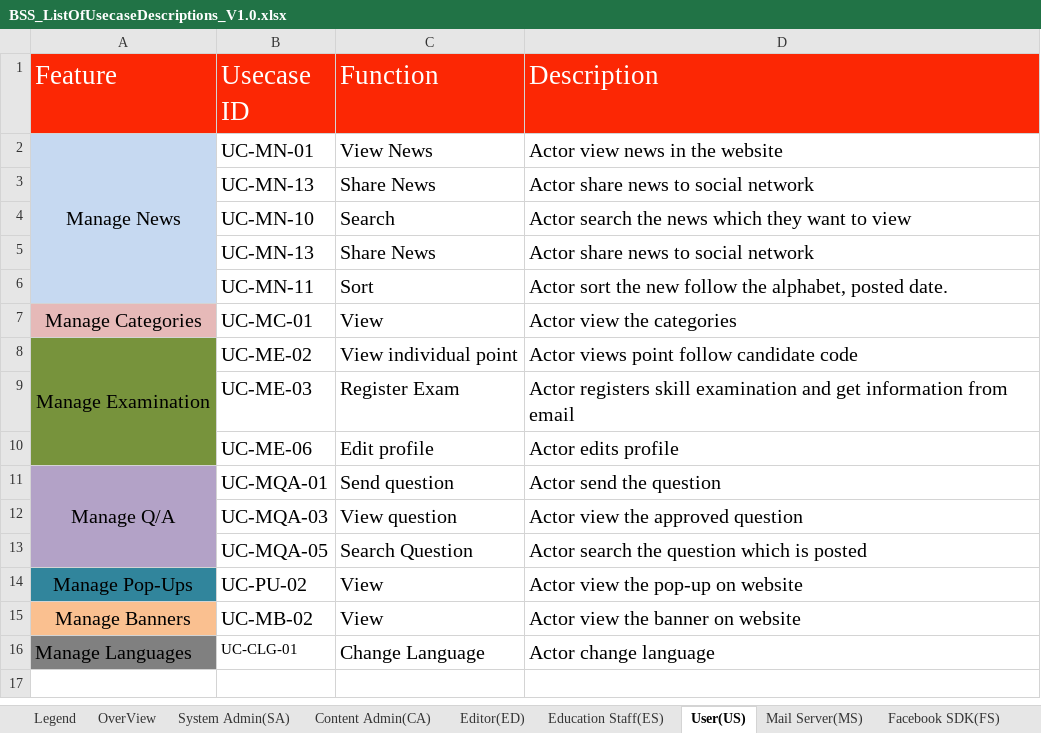
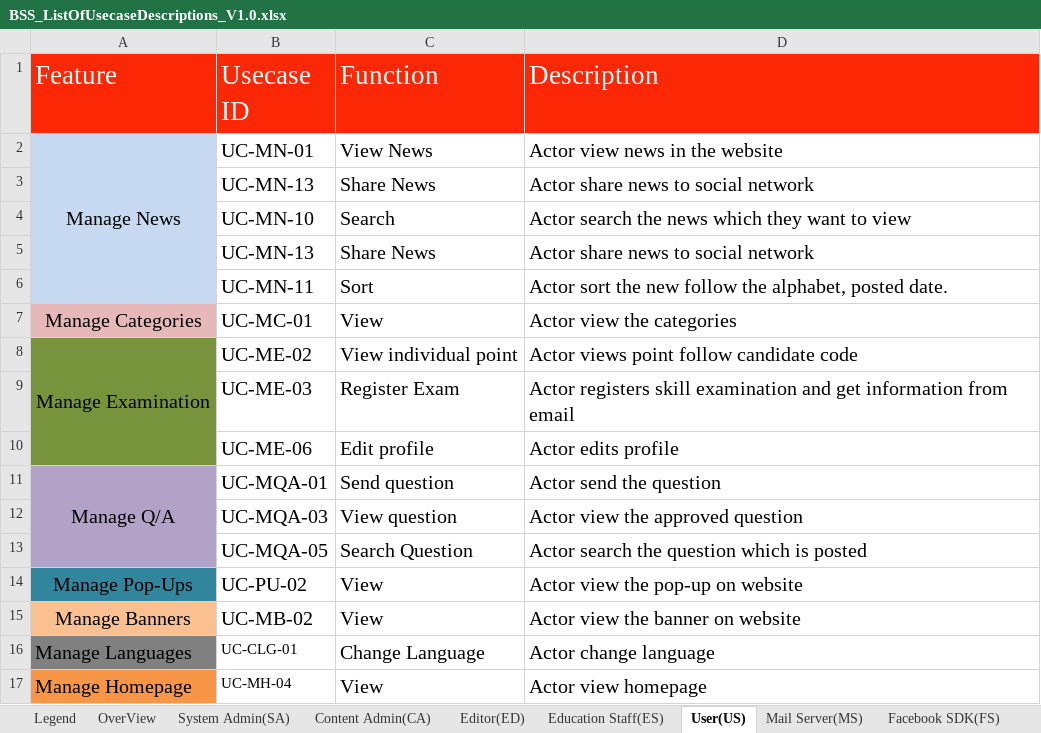
Before and after one commit to Haitrancntt/CapstonProject, an Excel workbook: SUBMIT_PLACE/HAI_TRAN/REQUIREMENT/BSS_ListOfUsecaseDescriptions_V1.0.xlsx, sheet User(US), drawn as a sheet; values as stored, in another font and other column widths than the file's, no borders; the diff names each change by its address in the sheet, - before the commit and + after, or states it on an @@ line.

```diff
--- a/SUBMIT_PLACE/HAI_TRAN/REQUIREMENT/BSS_ListOfUsecaseDescriptions_V1.0.xlsx (sheet User(US))
+++ b/SUBMIT_PLACE/HAI_TRAN/REQUIREMENT/BSS_ListOfUsecaseDescriptions_V1.0.xlsx (sheet User(US))
+row 17: Manage Homepage | UC-MH-04 | View | Actor view homepage
```
Also changed, not shown: sheet System Admin(SA), sheet OverView, sheet Editor(ED), sheet Education Staff(ES), sheet Content Admin(CA), DELIVERABLE/TASK_ASSIGN/BSS_TaskAssign.xlsx, 20 other files.
